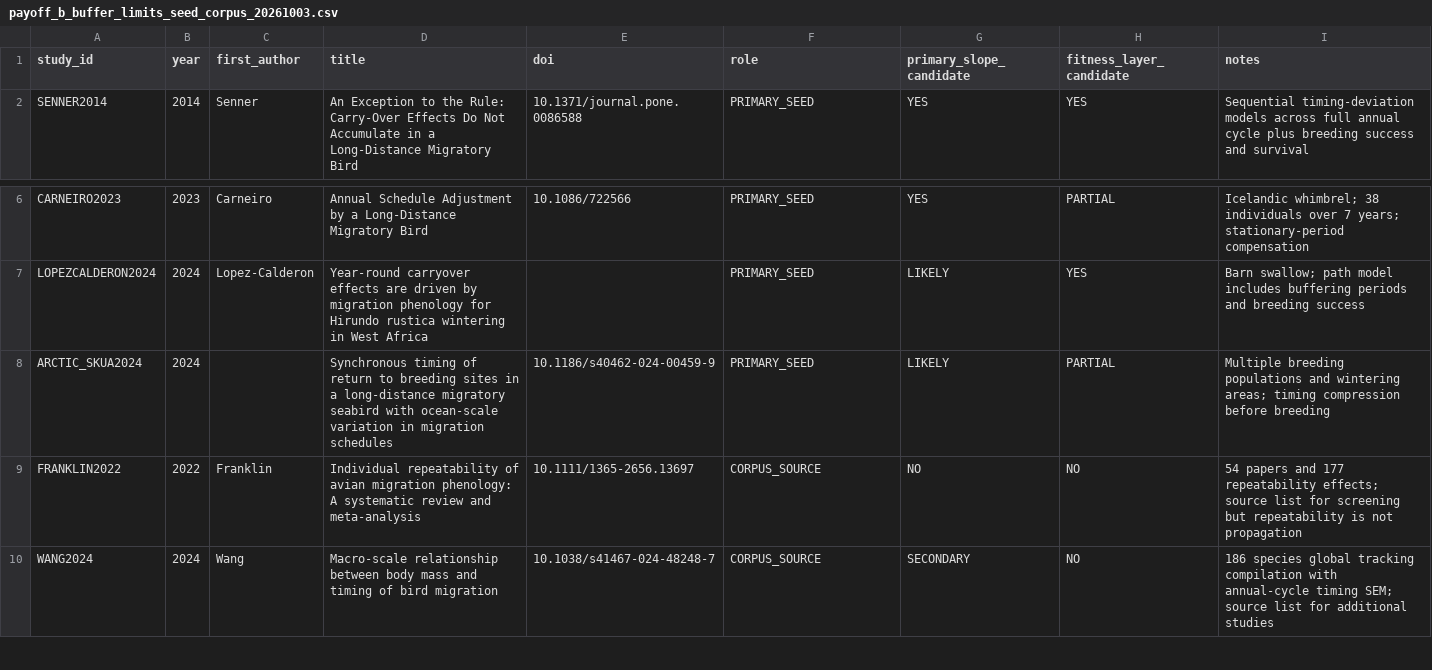
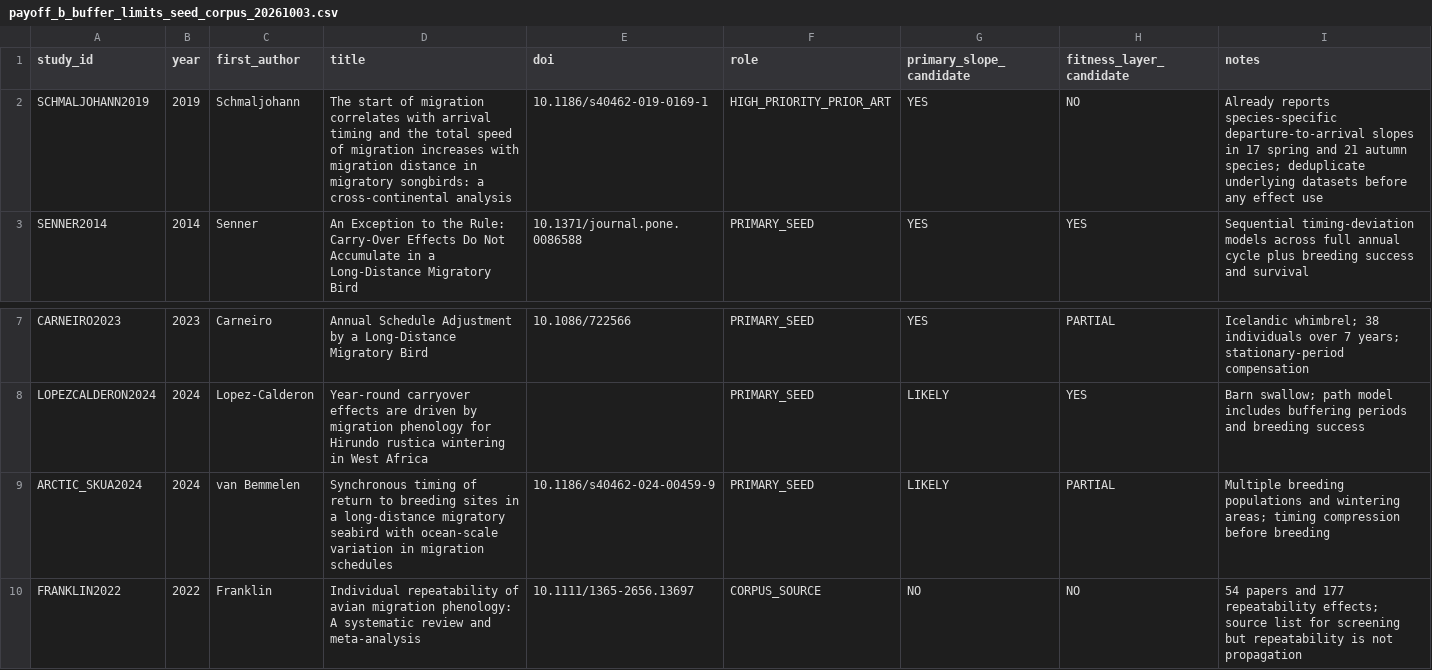
Before and after one commit to zuizui0223/payoff, a CSV file: data/payoff_b_buffer_limits_seed_corpus_20261003.csv, drawn as a sheet; only a part is shown, gaps mark what is left out; the shorter side is filled out with more unchanged rows.

Commit message:
PAYOFF-B V5: add slope prior art to seed corpus

```diff
--- a/data/payoff_b_buffer_limits_seed_corpus_20261003.csv
+++ b/data/payoff_b_buffer_limits_seed_corpus_20261003.csv
@@ -1,2 +1,3 @@
 study_id,year,first_author,title,doi,role,primary_slope_candidate,fitness_layer_candidate,notes
+SCHMALJOHANN2019,2019,Schmaljohann,The start of migration correlates with arrival timing and the total speed of migration increases with migration distance in migratory songbirds: a cross-continental analysis,10.1186/s40462-019-0169-1,HIGH_PRIORITY_PRIOR_ART,YES,NO,Already reports species-specific departure-to-arrival slopes in 17 spring and 21 autumn species; deduplicate underlying datasets before any effect use
 SENNER2014,2014,Senner,An Exception to the Rule: Carry-Over Effects Do Not Accumulate in a Long-Distance Migratory Bird,10.1371/journal.pone.0086588,PRIMARY_SEED,YES,YES,Sequential timing-deviation models across full annual cycle plus breeding success and survival
@@ -7,3 +8,3 @@ CARNEIRO2023,2023,Carneiro,Annual Schedule Adjustment by a Long-Distance Migrato
 LOPEZCALDERON2024,2024,Lopez-Calderon,Year-round carryover effects are driven by migration phenology for Hirundo rustica wintering in West Africa,,PRIMARY_SEED,LIKELY,YES,Barn swallow; path model includes buffering periods and breeding success
-ARCTIC_SKUA2024,2024,,Synchronous timing of return to breeding sites in a long-distance migratory seabird with ocean-scale variation in migration schedules,10.1186/s40462-024-00459-9,PRIMARY_SEED,LIKELY,PARTIAL,Multiple breeding populations and wintering areas; timing compression before breeding
+ARCTIC_SKUA2024,2024,van Bemmelen,Synchronous timing of return to breeding sites in a long-distance migratory seabird with ocean-scale variation in migration schedules,10.1186/s40462-024-00459-9,PRIMARY_SEED,LIKELY,PARTIAL,Multiple breeding populations and wintering areas; timing compression before breeding
 FRANKLIN2022,2022,Franklin,Individual repeatability of avian migration phenology: A systematic review and meta-analysis,10.1111/1365-2656.13697,CORPUS_SOURCE,NO,NO,54 papers and 177 repeatability effects; source list for screening but repeatability is not propagation
```
